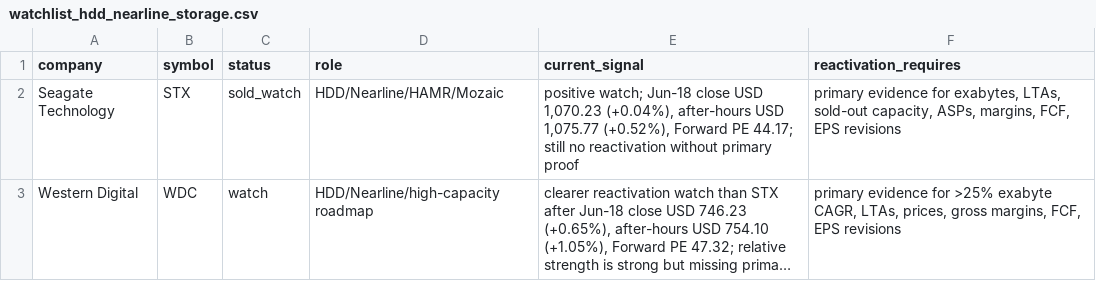
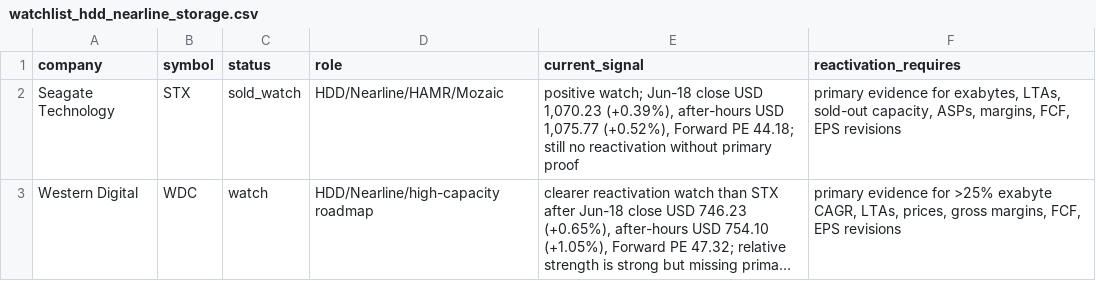
Before and after one commit to peterschuhknecht/aktienanalyse, a CSV file: 02_context/watchlist_hdd_nearline_storage.csv, drawn as a sheet; long unchanged cells end in …; the diff names each change by its address in the sheet, - before the commit and + after, or states it on an @@ line.

```diff
--- a/02_context/watchlist_hdd_nearline_storage.csv
+++ b/02_context/watchlist_hdd_nearline_storage.csv
-E2 (current_signal): …USD 1,070.23 (+0.04%), after-hours USD 1,075.77 (+0.52%), Forward PE 44.17; still no…
+E2 (current_signal): …USD 1,070.23 (+0.39%), after-hours USD 1,075.77 (+0.52%), Forward PE 44.18; still no…
```
Also changed, not shown: 02_context/company_scorecards.csv, 02_context/operator_statements.csv, 35 other files.
